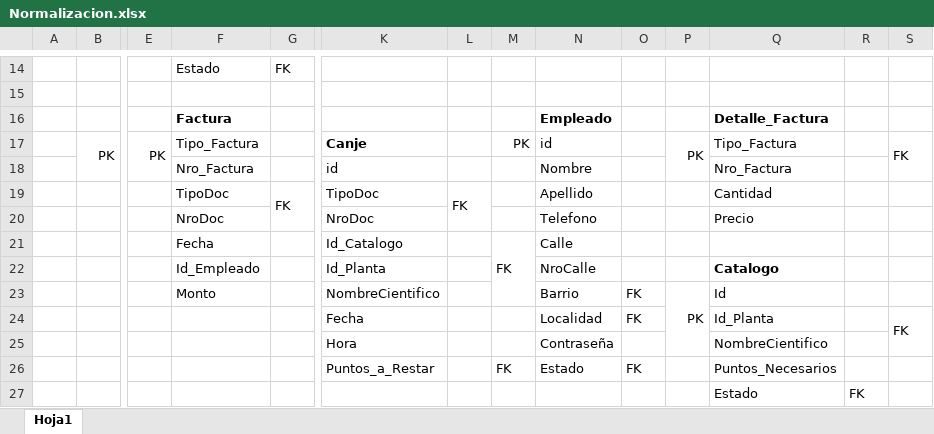
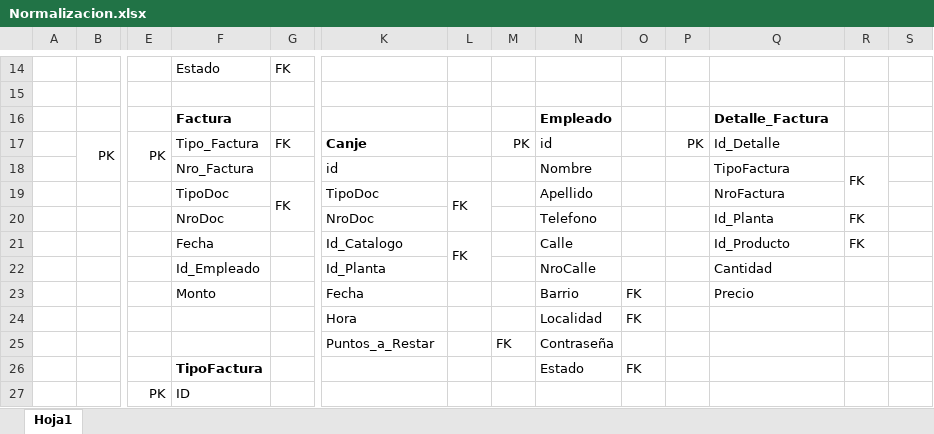
Before and after one commit to Agushadad/PAV1, an Excel workbook: Normalizacion.xlsx, sheet Hoja1, drawn as a sheet; only a part is shown, gaps mark what is left out; values as stored, in another font and other column widths than the file's, no borders; removed rows and columns are numbered as before the commit, all else as after; rows hold the shown columns only; the diff covers the shown part only; the diff names each change by its address in the sheet, - before the commit and + after, or states it on an @@ line.

```diff
--- a/Normalizacion.xlsx (sheet Hoja1)
+++ b/Normalizacion.xlsx (sheet Hoja1)
-G17: (empty)
+G17: FK
-P17:P18 merged
-Q17: Tipo_Factura
+Q17: Id_Detalle
-S17: FK
+S17: (empty)
-S17:S18 merged
-Q18: Nro_Factura
+Q18: TipoFactura
-R18: (empty)
+R18: FK
+R18:R19 merged
-Q19: Cantidad
+Q19: NroFactura
-Q20: Precio
+Q20: Id_Planta
-R20:R21: (empty)
+R20:R21: FK
-L21: (empty)
+L21: FK
+L21:L22 merged
-M21: FK
+M21: (empty)
-M21:M23 merged
-Q21: (empty)
+Q21: Id_Producto
-Q22: Catalogo
+Q22: Cantidad
-Q22 bold: on
+Q22 bold: off
-K23: NombreCientifico
+K23: Fecha
-P23: PK
+P23: (empty)
-P23:P25 merged
-Q23: Id
+Q23: Precio
-K24: Fecha
+K24: Hora
-Q24: Id_Planta
+Q24: (empty)
-S24: FK
+S24: (empty)
-S24:S25 merged
-row 25:  |  |  |  |  | Hora |  |  | Contraseña |  |  | NombreCientifico
-row 26:  |  |  |  |  | Puntos_a_Restar |  | FK | Estado | FK |  | Puntos_Necesarios
-row 27:  |  |  |  |  |  |  |  |  |  |  | Estado | FK
+row 25:  |  |  |  |  | Puntos_a_Restar |  | FK | Contraseña
+row 26:  |  |  | TipoFactura |  |  |  |  | Estado | FK
+row 27:  |  | PK | ID
```
Also changed, not shown: 5 added rows elsewhere in this sheet, 7 other files.
